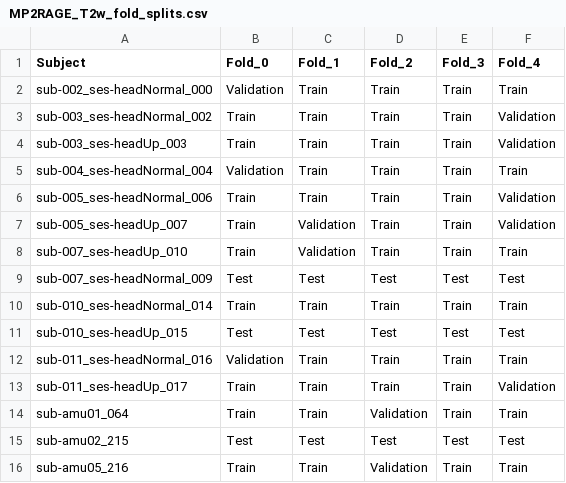
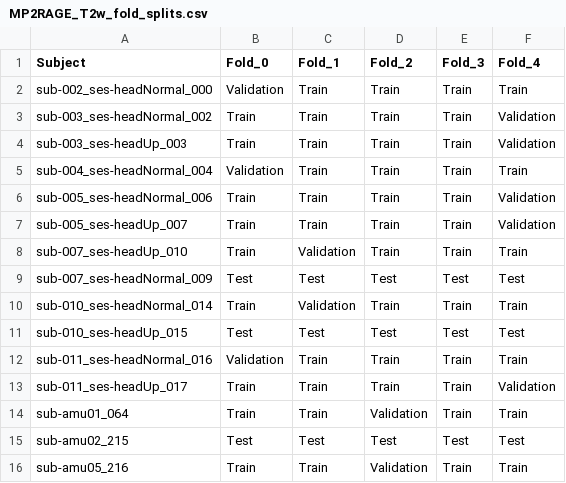
Before and after one commit to ivadomed/model-spinal-rootlets, a CSV file: training/cervical_cropped/MP2RAGE_T2w_fold_splits.csv, drawn as a sheet; only a part is shown.

Commit message:
Correct rootlets cross-validation result audit

```diff
--- a/training/cervical_cropped/MP2RAGE_T2w_fold_splits.csv
+++ b/training/cervical_cropped/MP2RAGE_T2w_fold_splits.csv
@@ -6,6 +6,6 @@ sub-004_ses-headNormal_004,Validation,Train,Train,Train,Train
 sub-005_ses-headNormal_006,Train,Train,Train,Train,Validation
-sub-005_ses-headUp_007,Train,Validation,Train,Train,Validation
+sub-005_ses-headUp_007,Train,Train,Train,Train,Validation
 sub-007_ses-headUp_010,Train,Validation,Train,Train,Train
 sub-007_ses-headNormal_009,Test,Test,Test,Test,Test
-sub-010_ses-headNormal_014,Train,Train,Train,Train,Train
+sub-010_ses-headNormal_014,Train,Validation,Train,Train,Train
 sub-010_ses-headUp_015,Test,Test,Test,Test,Test
```
Also changed, not shown: 7 other files.
